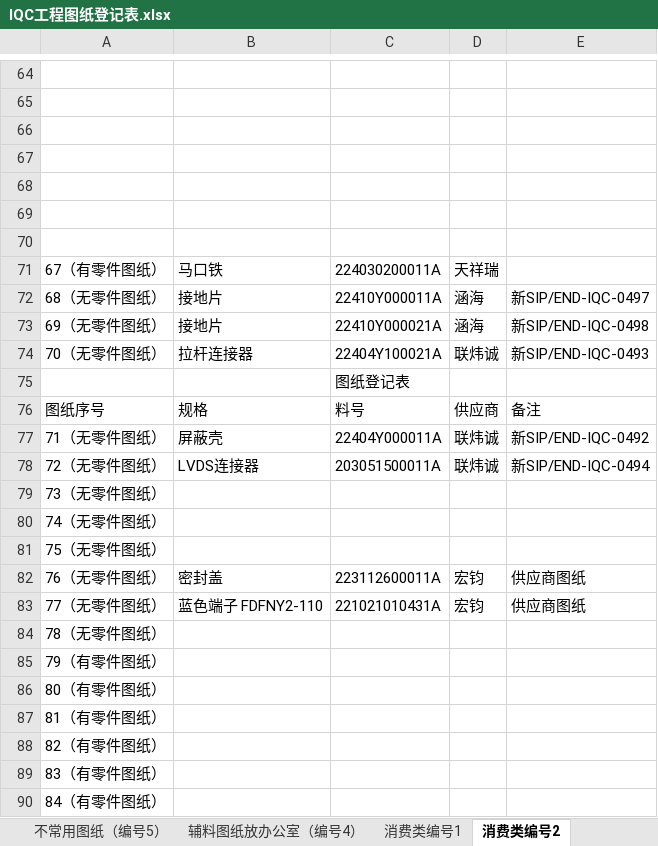
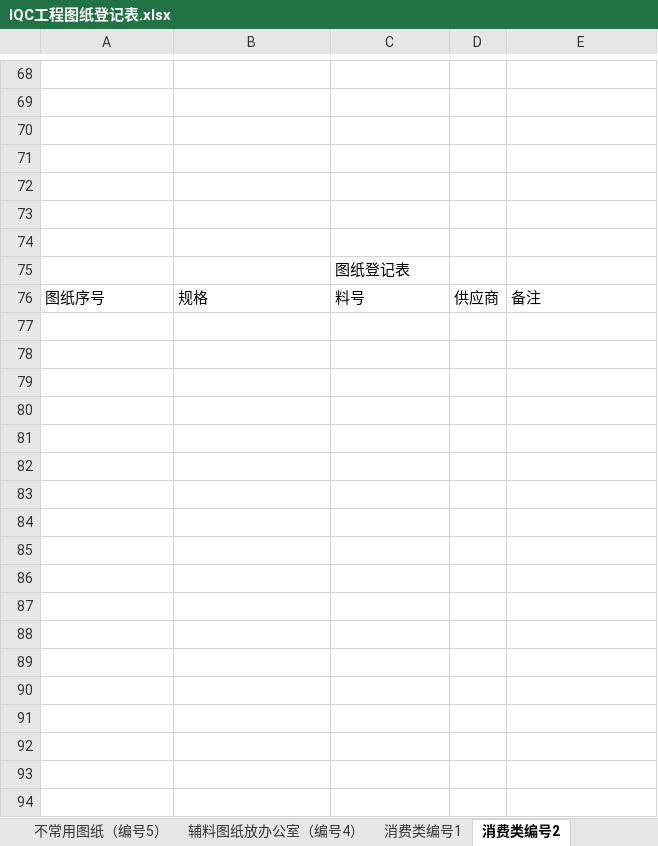
Before and after one commit to uiqc/uiqc.github.io, an Excel workbook: excel/IQC工程图纸登记表.xlsx, sheet 消费类编号2, drawn as a sheet; only a part is shown, gaps mark what is left out; values as stored, in another font and other column widths than the file's, no cell formats; removed rows and columns are numbered as before the commit, all else as after; the diff covers the shown part only; the diff names each change by its address in the sheet, - before the commit and + after, or states it on an @@ line.

```diff
--- a/excel/IQC工程图纸登记表.xlsx (sheet 消费类编号2)
+++ b/excel/IQC工程图纸登记表.xlsx (sheet 消费类编号2)
-row 71: 67（有零件图纸） | 马口铁 | 224030200011A | 天祥瑞
-row 72: 68（无零件图纸） | 接地片 | 22410Y000011A | 涵海 | 新SIP/END-IQC-0497
-row 73: 69（无零件图纸） | 接地片 | 22410Y000021A | 涵海 | 新SIP/END-IQC-0498
-row 74: 70（无零件图纸） | 拉杆连接器 | 22404Y100021A | 联炜诚 | 新SIP/END-IQC-0493
-row 77: 71（无零件图纸） | 屏蔽壳 | 22404Y000011A | 联炜诚 | 新SIP/END-IQC-0492
-row 78: 72（无零件图纸） | LVDS连接器 | 203051500011A | 联炜诚 | 新SIP/END-IQC-0494
-row 79: 73（无零件图纸）
-row 80: 74（无零件图纸）
-row 81: 75（无零件图纸）
-row 82: 76（无零件图纸） | 密封盖 | 223112600011A | 宏钧 | 供应商图纸
-row 83: 77（无零件图纸） | 蓝色端子 FDFNY2-110 | 221021010431A | 宏钧 | 供应商图纸
-row 84: 78（无零件图纸）
-row 85: 79（有零件图纸）
-row 86: 80（有零件图纸）
-row 87: 81（有零件图纸）
-row 88: 82（有零件图纸）
-row 89: 83（有零件图纸）
-row 90: 84（有零件图纸）
```
Also changed, not shown: 4 added rows, 16 removed rows and 2 edited cells elsewhere in this sheet, sheet 消费类编号5, sheet 消费类编号8线材, sheet 消费类编号4, sheet 消费类编号1, sheet 消费类编号3, sheet 工程图纸编号11辅料, 5 more sheets, other sheet tabs, cell formats.
